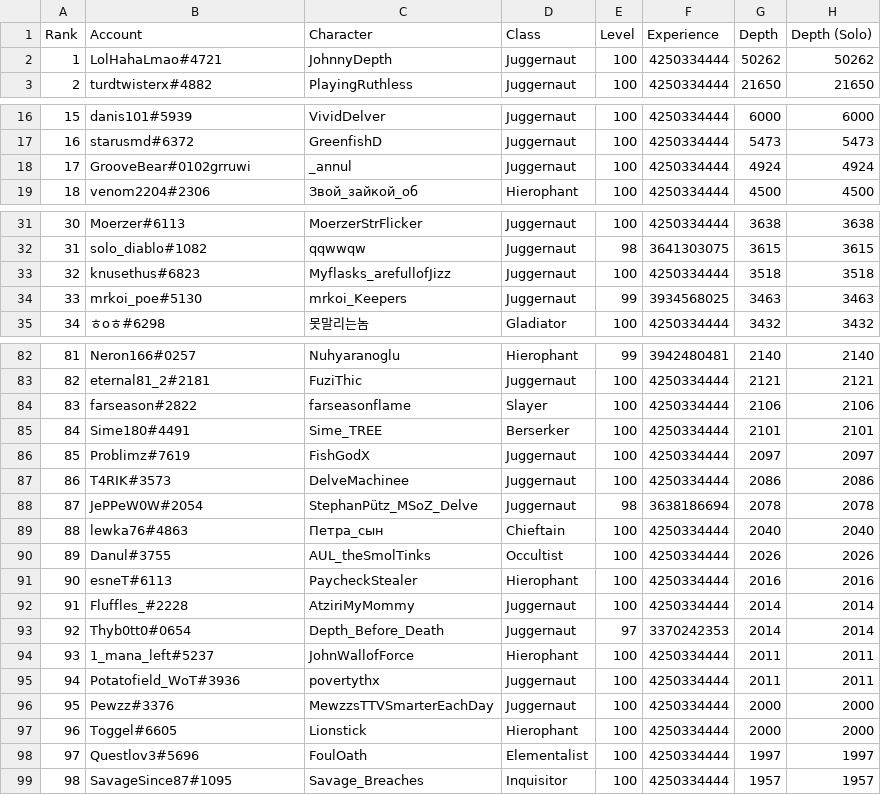
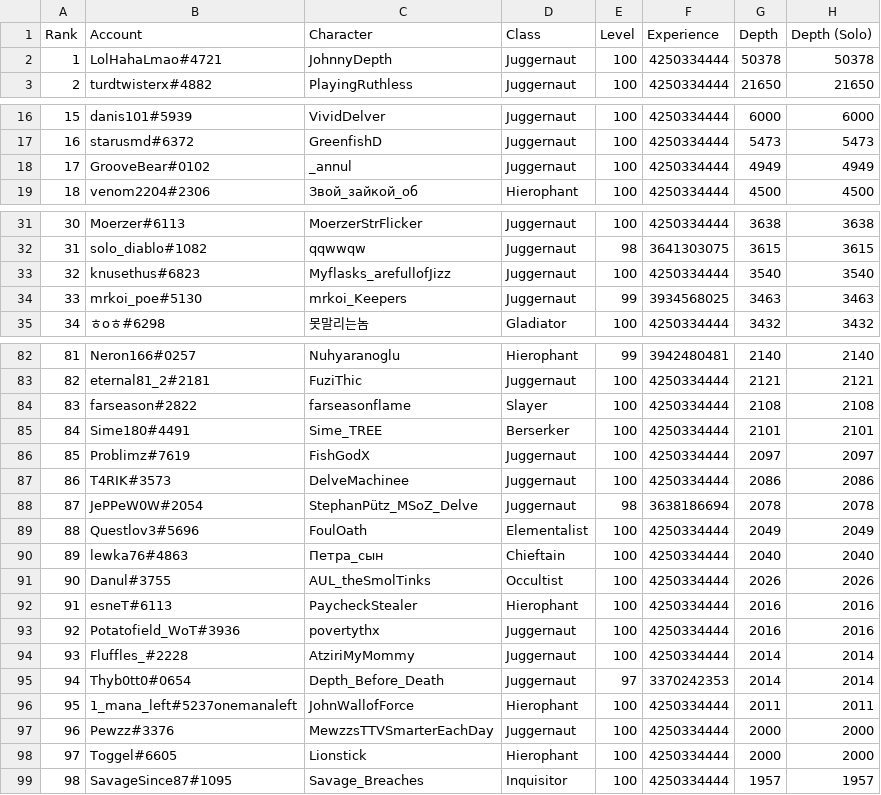
Before and after one commit to danis101/poe-ladder, a TSV file: data/keepers-delve.tsv, drawn as a sheet; only a part is shown, gaps mark what is left out; removed rows and columns are numbered as before the commit, all else as after; the diff covers the shown part only; the diff names each change by its address in the sheet, - before the commit and + after, or states it on an @@ line.

```diff
--- a/data/keepers-delve.tsv
+++ b/data/keepers-delve.tsv
-G2 (Depth): 50262
+G2 (Depth): 50378
-H2 (Depth (Solo)): 50262
+H2 (Depth (Solo)): 50378
-B18 (Account): GrooveBear#0102grruwi
+B18 (Account): GrooveBear#0102
-G18 (Depth): 4924
+G18 (Depth): 4949
-H18 (Depth (Solo)): 4924
+H18 (Depth (Solo)): 4949
-G33 (Depth): 3518
+G33 (Depth): 3540
-H33 (Depth (Solo)): 3518
+H33 (Depth (Solo)): 3540
-G84 (Depth): 2106
+G84 (Depth): 2108
-H84 (Depth (Solo)): 2106
+H84 (Depth (Solo)): 2108
+row 89: 88 | Questlov3#5696 | FoulOath | Elementalist | 100 | 4250334444 | 2049 | 2049
@@ column A (Rank) renumbered between rows 90 and 98 @@
+row 93: 92 | Potatofield_WoT#3936 | povertythx | Juggernaut | 100 | 4250334444 | 2016 | 2016
-B96 (Account): 1_mana_left#5237
+B96 (Account): 1_mana_left#5237onemanaleft
-row 95: 94 | Potatofield_WoT#3936 | povertythx | Juggernaut | 100 | 4250334444 | 2011 | 2011
-row 98: 97 | Questlov3#5696 | FoulOath | Elementalist | 100 | 4250334444 | 1997 | 1997
```
Also changed, not shown: 4 edited cells elsewhere in this file.
